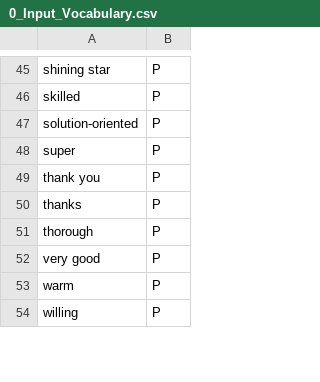
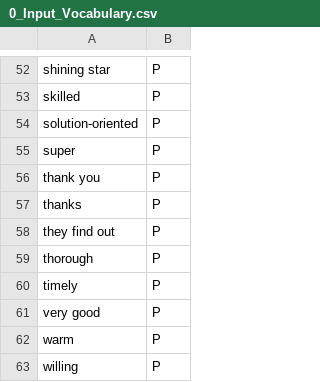
Before and after one commit to wjamesTMC/tsg-projects-2019_05-cust-sat, a CSV file: 0_Input_Vocabulary.csv, drawn as a sheet; only a part is shown, gaps mark what is left out; the diff covers the shown part only; the diff names each change by its address in the sheet, - before the commit and + after, or states it on an @@ line.

```diff
--- a/0_Input_Vocabulary.csv
+++ b/0_Input_Vocabulary.csv
+row 58: they find out | P
+row 60: timely | P
```
Also changed, not shown: 7 added rows and 1 removed row elsewhere in this file, 10 other files.
